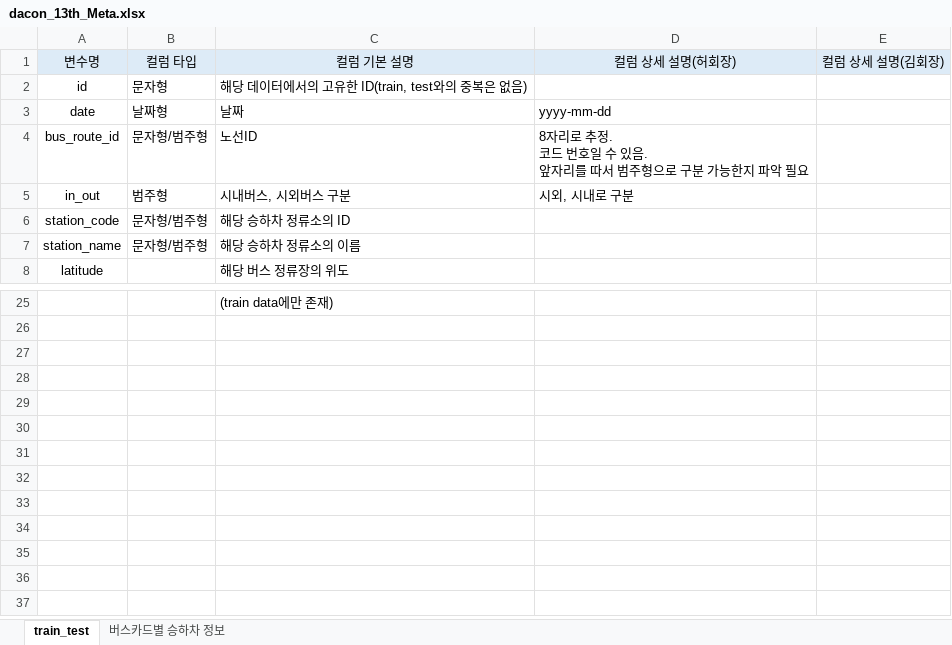
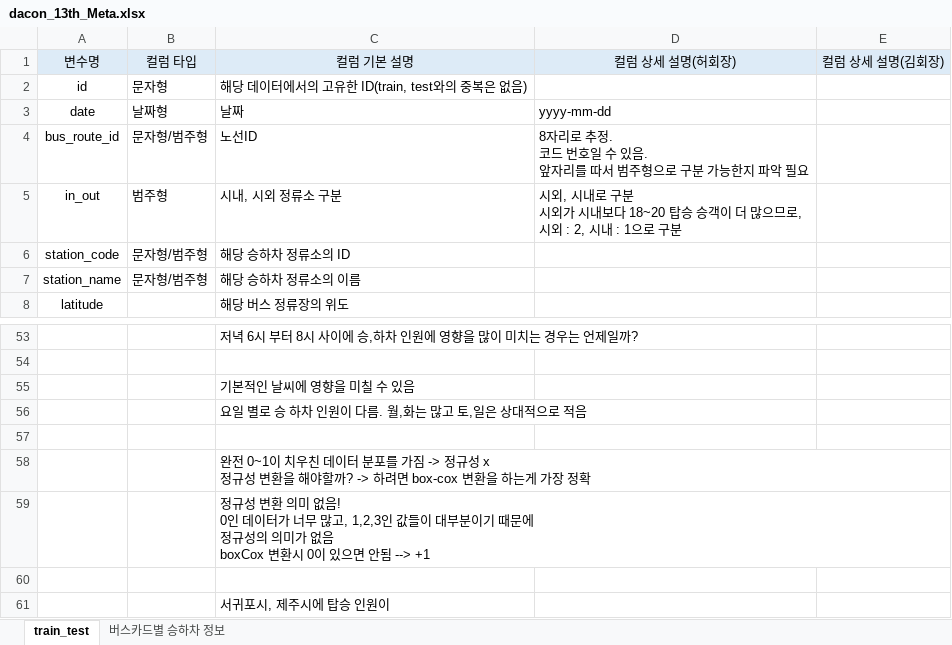
Before and after one commit to koni114/dacon_13th, an Excel workbook: dacon_13th_Meta.xlsx, sheet train_test, drawn as a sheet; only a part is shown, gaps mark what is left out; values as stored, in another font and other column widths than the file's, no borders; addresses are those after the commit; ↵ is a line break in a cell; the diff covers the shown part only; the diff names each change by its address in the sheet, - before the commit and + after, or states it on an @@ line.

```diff
--- a/dacon_13th_Meta.xlsx (sheet train_test)
+++ b/dacon_13th_Meta.xlsx (sheet train_test)
-C5: 시내버스, 시외버스 구분
+C5: 시내, 시외 정류소 구분
-D5: 시외, 시내로 구분
+D5: 시외, 시내로 구분 ↵ 시외가 시내보다 18~20 탑승 승객이 더 많으므로, ↵ 시외 : 2, 시내 : 1으로 구분
-C53: (train data에만 존재)
+C53: 저녁 6시 부터 8시 사이에 승,하차 인원에 영향을 많이 미치는 경우는 언제일까?
+row 54: (empty)
+row 55:  |  | 기본적인 날씨에 영향을 미칠 수 있음
+row 56:  |  | 요일 별로 승 하차 인원이 다름. 월,화는 많고 토,일은 상대적으로 적음
+row 57: (empty)
+row 58:  |  | 완전 0~1이 치우친 데이터 분포를 가짐 -> 정규성 x ↵ 정규성 변환을 해야할까? -> 하려면 box-cox 변환을 하는게 가장 정확
+row 59:  |  | 정규성 변환 의미 없음! ↵ 0인 데이터가 너무 많고, 1,2,3인 값들이 대부분이기 때문에 ↵ 정규성의 의미가 없음 ↵ boxCox 변환시 0이 있으면 안됨 --> +1
+row 60: (empty)
+row 61:  |  | 서귀포시, 제주시에 탑승 인원이
```
Also changed, not shown: 28 added rows, 15 edited cells and merged cells elsewhere in this sheet, sheet 버스카드별 승하차 정보, 20 other files.
